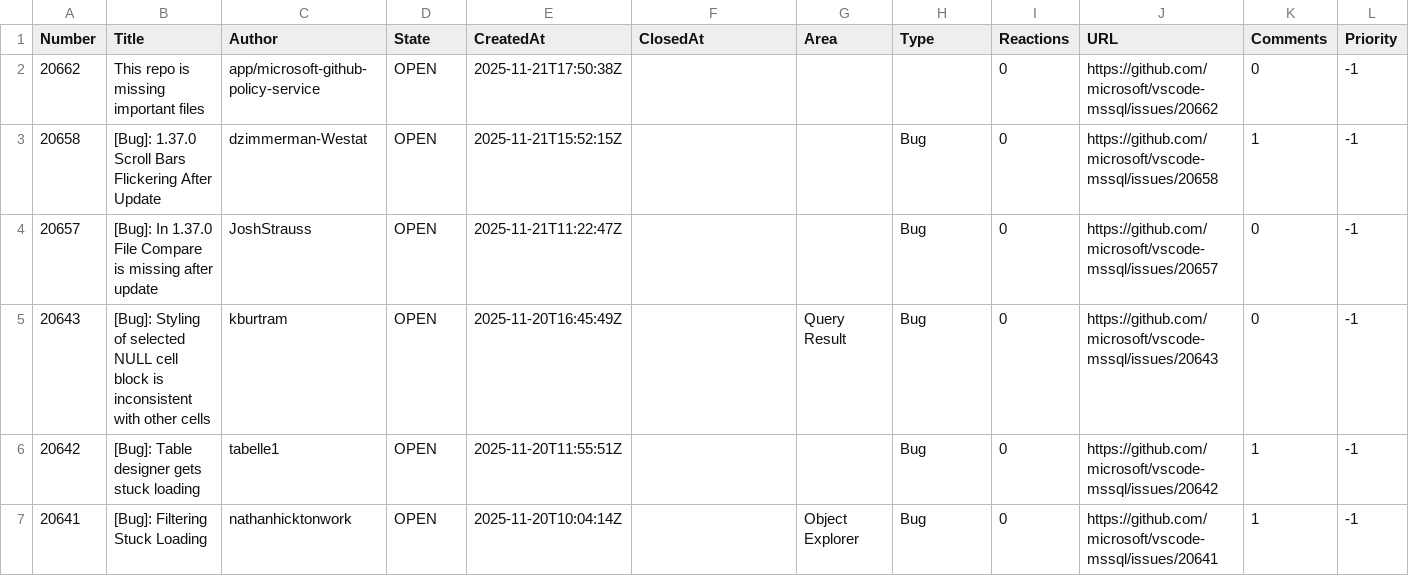
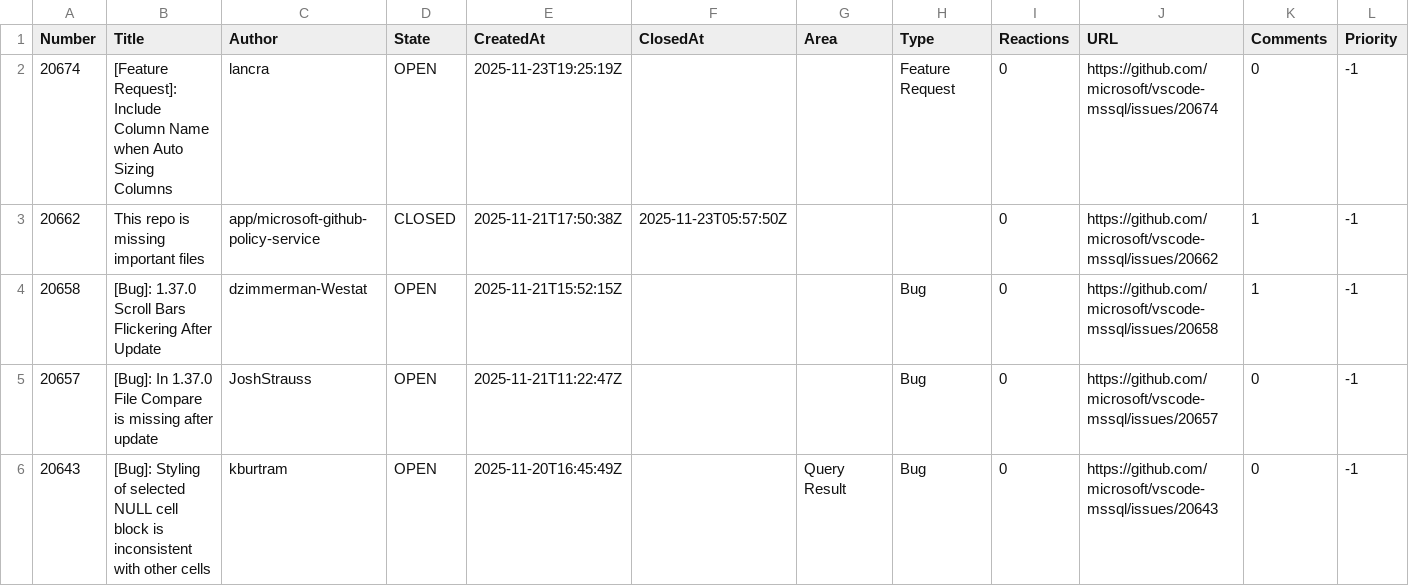
Before and after one commit to aasimkhan30/vscode-mssql-issues, a CSV file: microsoft-vscode-mssql-issues.csv, drawn as a sheet; only a part is shown; the shorter side is filled out with more unchanged rows; addresses are those after the commit; rows hold the shown columns only; the diff names each change by its address in the sheet, - before the commit and + after, or states it on an @@ line.

```diff
--- a/microsoft-vscode-mssql-issues.csv
+++ b/microsoft-vscode-mssql-issues.csv
+row 2: 20674 | [Feature Request]: Include Column Name when Auto Sizing Columns | lancra | OPEN | 2025-11-23T19:25:19Z |  |  | Feature Request | 0 | https://github.com/microsoft/vscode-mssql/issues/20674 | 0 | -1
-D3 (State): OPEN
+D3 (State): CLOSED
-F3 (ClosedAt): (empty)
+F3 (ClosedAt): 2025-11-23T05:57:50Z
-K3 (Comments): 0
+K3 (Comments): 1
```
Also changed, not shown: 2 other files.
